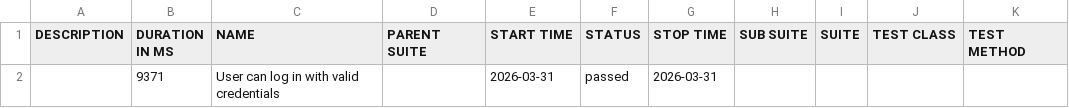
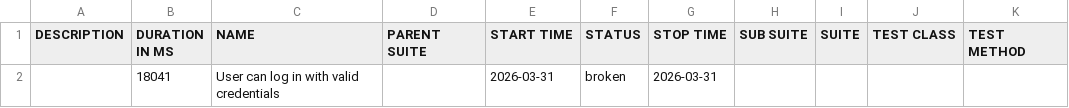
Before and after one commit to ipedevi/PythonSeleniumCucumber, a CSV file: data/suites.csv, drawn as a sheet.

```diff
--- a/data/suites.csv
+++ b/data/suites.csv
@@ -1,2 +1,2 @@
 "DESCRIPTION","DURATION IN MS","NAME","PARENT SUITE","START TIME","STATUS","STOP TIME","SUB SUITE","SUITE","TEST CLASS","TEST METHOD"
-"","9371","User can log in with valid credentials","","2026-03-31","passed","2026-03-31","","","",""
+"","18041","User can log in with valid credentials","","2026-03-31","broken","2026-03-31","","","",""
```
Also changed, not shown: 26 other files.
